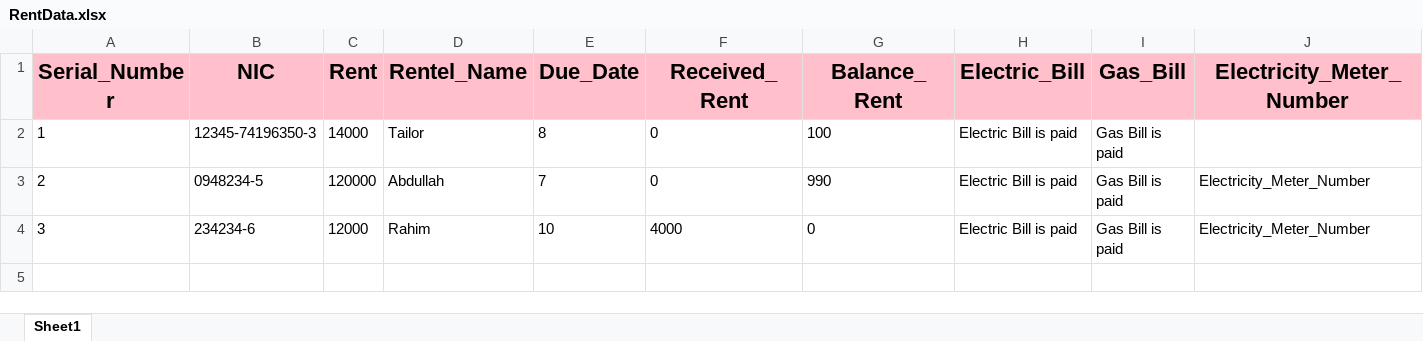
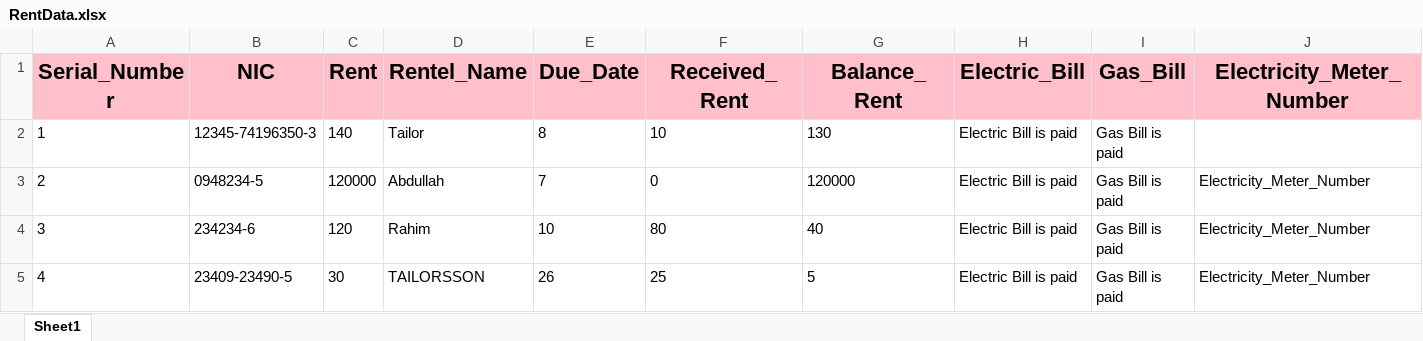
Before and after one commit to BLACKZEESHx/Rent-Recorder, an Excel workbook: RentData.xlsx, sheet Sheet1, drawn as a sheet; only a part is shown; values as stored, in another font and other column widths than the file's, no borders; rows hold the shown columns only; the diff names each change by its address in the sheet, - before the commit and + after, or states it on an @@ line.

```diff
--- a/RentData.xlsx (sheet Sheet1)
+++ b/RentData.xlsx (sheet Sheet1)
-C2 (Rent): 14000
+C2 (Rent): 140
-F2 (Received_Rent): 0
+F2 (Received_Rent): 10
-G2 (Balance_Rent): 100
+G2 (Balance_Rent): 130
-G3 (Balance_Rent): 990
+G3 (Balance_Rent): 120000
-C4 (Rent): 12000
+C4 (Rent): 120
-F4 (Received_Rent): 4000
+F4 (Received_Rent): 80
-G4 (Balance_Rent): 0
+G4 (Balance_Rent): 40
+row 5: 4 | 23409-23490-5 | 30 | TAILORSSON | 26 | 25 | 5 | Electric Bill is paid | Gas Bill is paid | Electricity_Meter_Number
```
Also changed, not shown: 3 other files.
